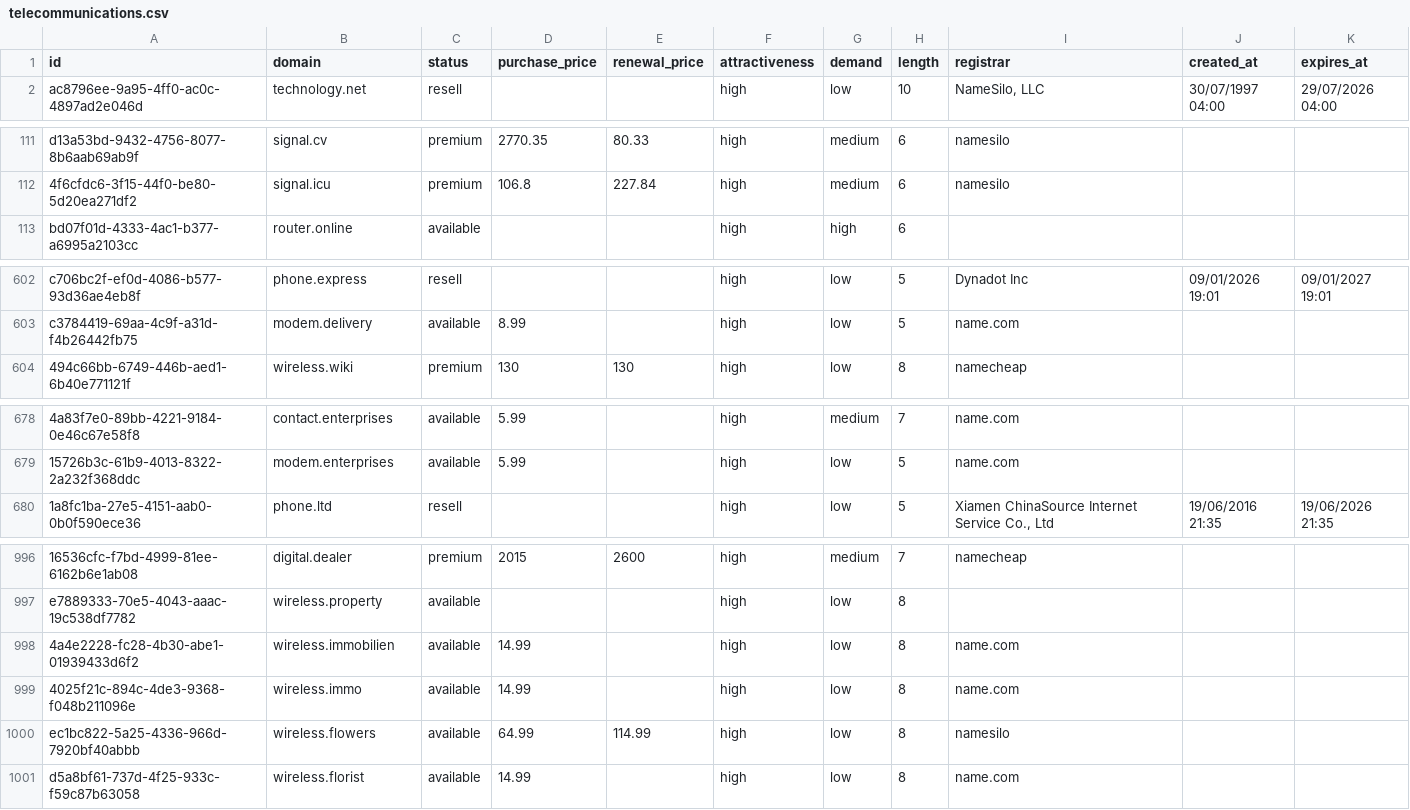
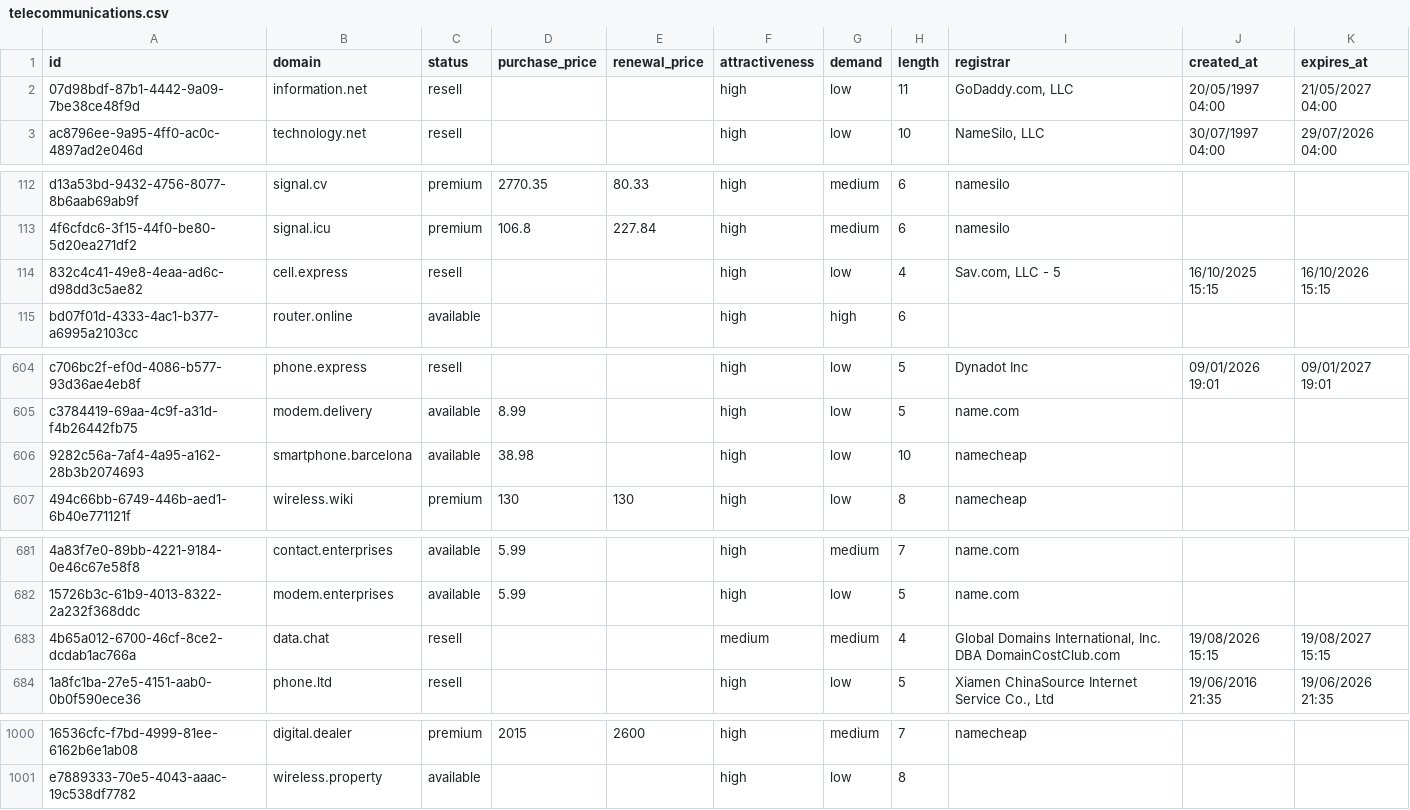
Before and after one commit to UniqueDomains/telecommunications-oneword-domains, a CSV file: telecommunications.csv, drawn as a sheet; only a part is shown, gaps mark what is left out; removed rows and columns are numbered as before the commit, all else as after; the diff names each change by its address in the sheet, - before the commit and + after, or states it on an @@ line.

Commit message:
Domains update

```diff
--- a/telecommunications.csv
+++ b/telecommunications.csv
+row 2: 07d98bdf-87b1-4442-9a09-7be38ce48f9d | information.net | resell |  |  | high | low | 11 | GoDaddy.com, LLC | 20/05/1997 04:00 | 21/05/2027 04:00
+row 114: 832c4c41-49e8-4eaa-ad6c-d98dd3c5ae82 | cell.express | resell |  |  | high | low | 4 | Sav.com, LLC - 5 | 16/10/2025 15:15 | 16/10/2026 15:15
+row 606: 9282c56a-7af4-4a95-a162-28b3b2074693 | smartphone.barcelona | available | 38.98 |  | high | low | 10 | namecheap
+row 683: 4b65a012-6700-46cf-8ce2-dcdab1ac766a | data.chat | resell |  |  | medium | medium | 4 | Global Domains International, Inc. DBA DomainCostClub.com | 19/08/2026 15:15 | 19/08/2027 15:15
-row 998: 4a4e2228-fc28-4b30-abe1-01939433d6f2 | wireless.immobilien | available | 14.99 |  | high | low | 8 | name.com
-row 999: 4025f21c-894c-4de3-9368-f048b211096e | wireless.immo | available | 14.99 |  | high | low | 8 | name.com
-row 1000: ec1bc822-5a25-4336-966d-7920bf40abbb | wireless.flowers | available | 64.99 | 114.99 | high | low | 8 | namesilo
-row 1001: d5a8bf61-737d-4f25-933c-f59c87b63058 | wireless.florist | available | 14.99 |  | high | low | 8 | name.com
```
Also changed, not shown: 4 other files.
